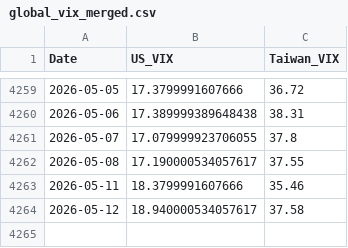
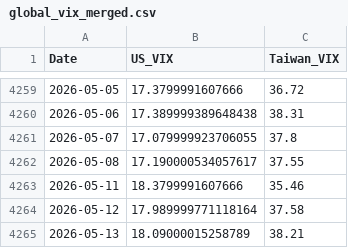
Before and after one commit to wenchiehlee-money/VIX, a CSV file: global_vix_merged.csv, drawn as a sheet; only a part is shown, gaps mark what is left out.

```diff
--- a/global_vix_merged.csv
+++ b/global_vix_merged.csv
@@ -4263,2 +4263,3 @@ Date,US_VIX,Taiwan_VIX
 2026-05-11,18.3799991607666,35.46
-2026-05-12,18.940000534057617,37.58
+2026-05-12,17.989999771118164,37.58
+2026-05-13,18.09000015258789,38.21
```
Also changed, not shown: 3 other files.
